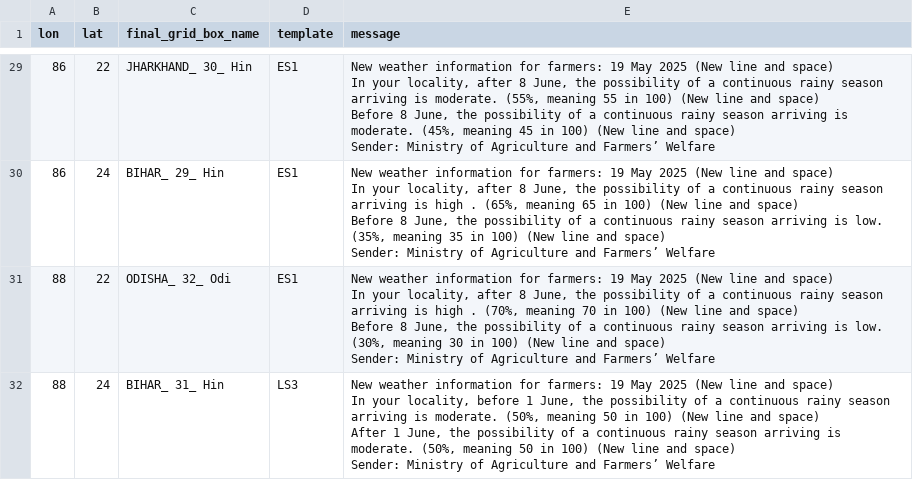
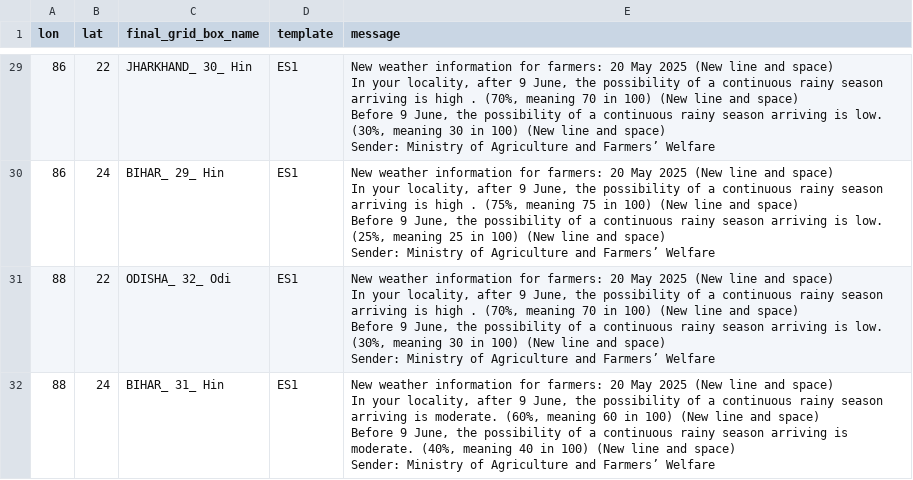
Before and after one commit to envfluids/monsoon-operational, a CSV file: docs/assets/data/message_templates_output_eng.csv, drawn as a sheet; only a part is shown, gaps mark what is left out; ↵ is a line break in a cell; the diff covers the shown part only; the diff names each change by its address in the sheet, - before the commit and + after, or states it on an @@ line.

```diff
--- a/docs/assets/data/message_templates_output_eng.csv
+++ b/docs/assets/data/message_templates_output_eng.csv
-E29 (message): …for farmers: 19 May 2025 (New line and space) ↵ In your locality, after 8 June, the possibility of a continuous rainy season arriving is moderate. (55%, meaning 55 in 100) (New line and space) ↵ Before 8 June, the possibility of a continuous rainy season arriving is moderate. (45%, meaning 45 in 100)…
+E29 (message): …for farmers: 20 May 2025 (New line and space) ↵ In your locality, after 9 June, the possibility of a continuous rainy season arriving is high . (70%, meaning 70 in 100) (New line and space) ↵ Before 9 June, the possibility of a continuous rainy season arriving is low. (30%, meaning 30 in 100)…
-E30 (message): …for farmers: 19 May 2025 (New line and space) ↵ In your locality, after 8 June, the possibility of a continuous rainy season arriving is high . (65%, meaning 65 in 100) (New line and space) ↵ Before 8 June, the possibility of a continuous rainy season arriving is low. (35%, meaning 35 in 100)…
+E30 (message): …for farmers: 20 May 2025 (New line and space) ↵ In your locality, after 9 June, the possibility of a continuous rainy season arriving is high . (75%, meaning 75 in 100) (New line and space) ↵ Before 9 June, the possibility of a continuous rainy season arriving is low. (25%, meaning 25 in 100)…
-E31 (message): …for farmers: 19 May 2025 (New line and space) ↵ In your locality, after 8 June, the possibility of a continuous rainy season arriving is high . (70%, meaning 70 in 100) (New line and space) ↵ Before 8 June, the…
+E31 (message): …for farmers: 20 May 2025 (New line and space) ↵ In your locality, after 9 June, the possibility of a continuous rainy season arriving is high . (70%, meaning 70 in 100) (New line and space) ↵ Before 9 June, the…
-D32 (template): LS3
+D32 (template): ES1
-E32 (message): …for farmers: 19 May 2025 (New line and space) ↵ In your locality, before 1 June, the possibility of a continuous rainy season arriving is moderate. (50%, meaning 50 in 100) (New line and space) ↵ After 1 June, the possibility of a continuous rainy season arriving is moderate. (50%, meaning 50 in 100)…
+E32 (message): …for farmers: 20 May 2025 (New line and space) ↵ In your locality, after 9 June, the possibility of a continuous rainy season arriving is moderate. (60%, meaning 60 in 100) (New line and space) ↵ Before 9 June, the possibility of a continuous rainy season arriving is moderate. (40%, meaning 40 in 100)…
```
Also changed, not shown: 27 edited cells elsewhere in this file, docs/assets/data/blend_output_summary.csv, 2 other files.
